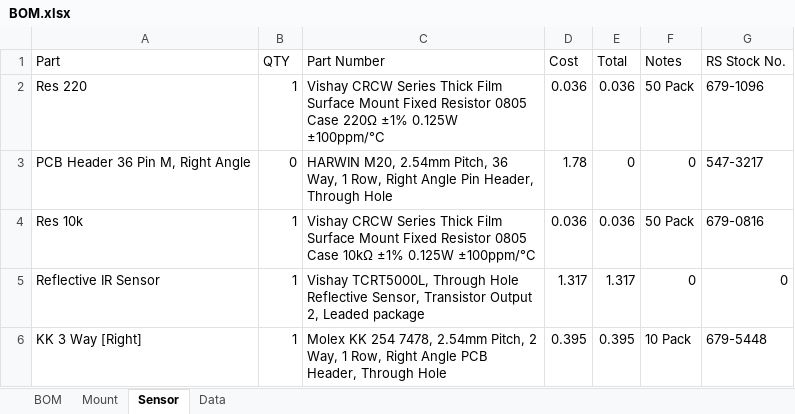
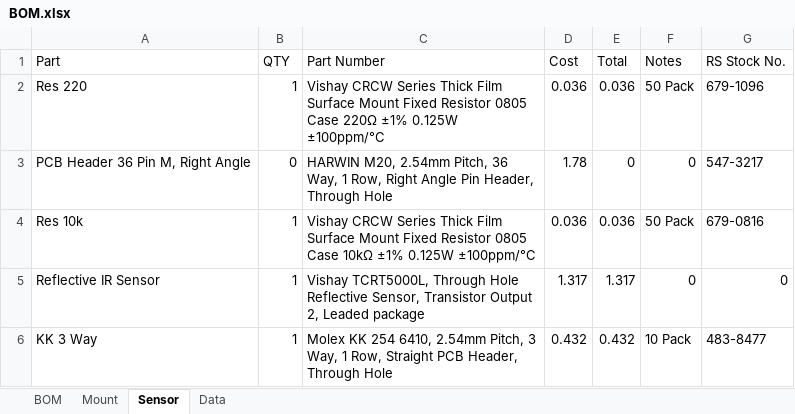
Before and after one commit to samuelwilliams413/METR4901, an Excel workbook: BOM.xlsx, sheet Sensor, drawn as a sheet; values as stored, in another font and other column widths than the file's, no borders; removed rows and columns are numbered as before the commit, all else as after; the diff names each change by its address in the sheet, - before the commit and + after, or states it on an @@ line.

```diff
--- a/BOM.xlsx (sheet Sensor)
+++ b/BOM.xlsx (sheet Sensor)
-row 6: KK 3 Way [Right] | 1 | Molex KK 254 7478, 2.54mm Pitch, 2 Way, 1 Row, Right Angle PCB Header, Through Hole | 0.395 | 0.395 | 10 Pack | 679-5448
+row 6: KK 3 Way | 1 | Molex KK 254 6410, 2.54mm Pitch, 3 Way, 1 Row, Straight PCB Header, Through Hole | 0.432 | 0.432 | 10 Pack | 483-8477
```
Also changed, not shown: sheet BOM, sheet Data, charts or pictures.
